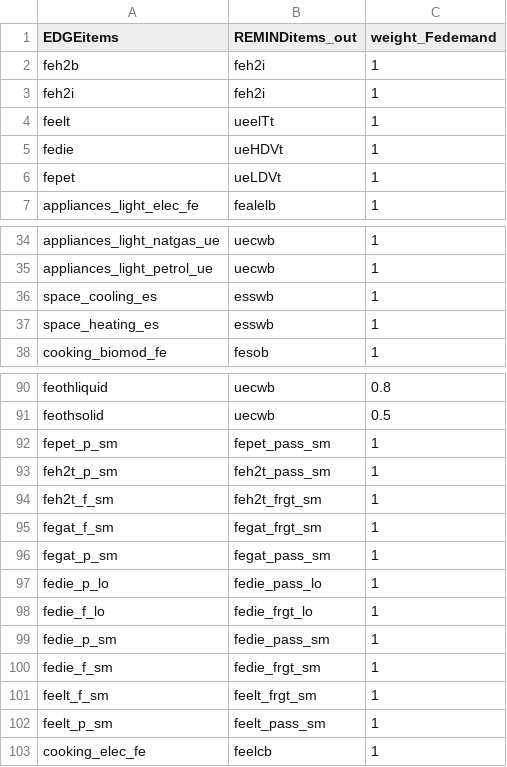
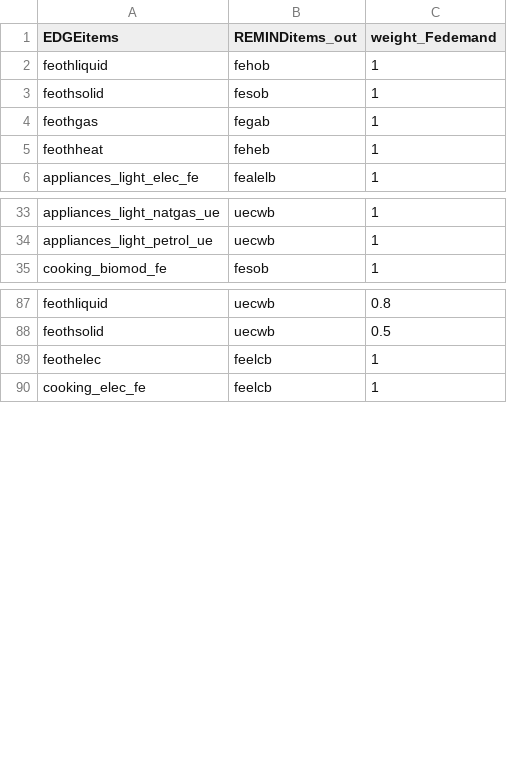
Before and after one commit to pik-piam/mrremind, a CSV file: inst/extdata/sectoral/mappingEDGEBuildingsToREMIND.csv, drawn as a sheet; only a part is shown, gaps mark what is left out; the diff covers the shown part only.

Commit message:
correct Buildings to REMIND mapping

```diff
--- a/inst/extdata/sectoral/mappingEDGEBuildingsToREMIND.csv
+++ b/inst/extdata/sectoral/mappingEDGEBuildingsToREMIND.csv
@@ -1,7 +1,6 @@
 EDGEitems;REMINDitems_out;weight_Fedemand
-feh2b;feh2i;1
-feh2i;feh2i;1
-feelt;ueelTt;1
-fedie;ueHDVt;1
-fepet;ueLDVt;1
+feothliquid;fehob;1
+feothsolid;fesob;1
+feothgas;fegab;1
+feothheat;feheb;1
 appliances_light_elec_fe;fealelb;1
@@ -35,4 +34,2 @@ appliances_light_natgas_ue;uecwb;1
 appliances_light_petrol_ue;uecwb;1
-space_cooling_es;esswb;1
-space_heating_es;esswb;1
 cooking_biomod_fe;fesob;1
@@ -91,13 +88,3 @@ feothliquid;uecwb;0.8
 feothsolid;uecwb;0.5
-fepet_p_sm;fepet_pass_sm;1
-feh2t_p_sm;feh2t_pass_sm;1
-feh2t_f_sm;feh2t_frgt_sm;1
-fegat_f_sm;fegat_frgt_sm;1
-fegat_p_sm;fegat_pass_sm;1
-fedie_p_lo;fedie_pass_lo;1
-fedie_f_lo;fedie_frgt_lo;1
-fedie_p_sm;fedie_pass_sm;1
-fedie_f_sm;fedie_frgt_sm;1
-feelt_f_sm;feelt_frgt_sm;1
-feelt_p_sm;feelt_pass_sm;1
+feothelec;feelcb;1
 cooking_elec_fe;feelcb;1
```
Also changed, not shown: 8 added rows elsewhere in this file, 1 other file.
